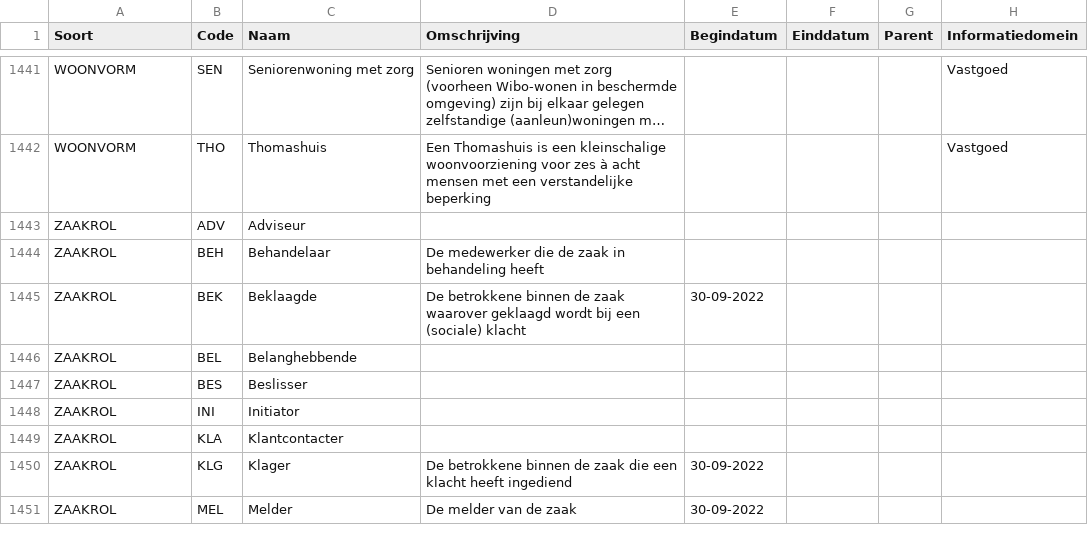
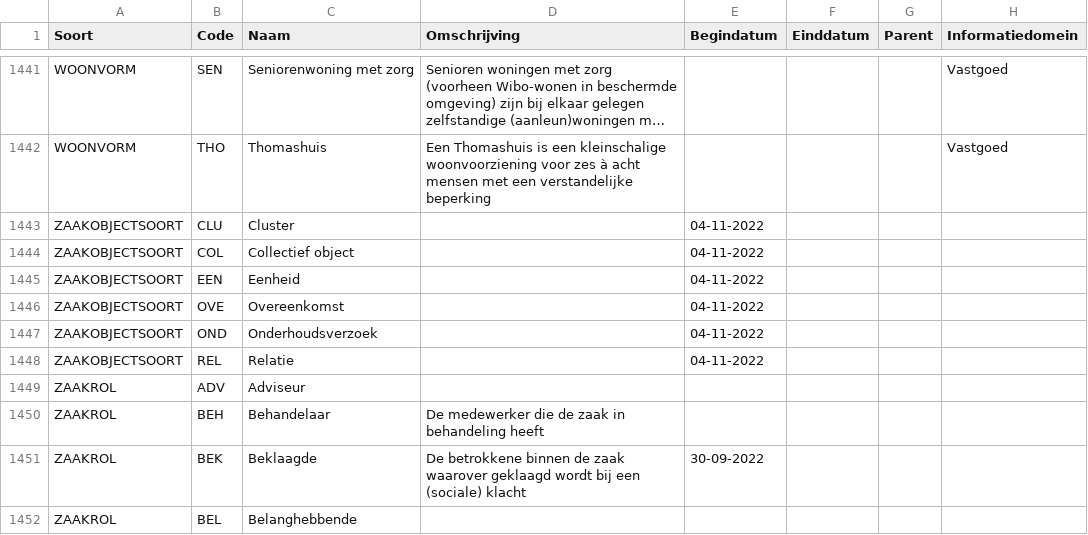
Before and after one commit to Aedes-datastandaarden/vera-referentiedata, a CSV file: Referentiedata.csv, drawn as a sheet; only a part is shown, gaps mark what is left out; the shorter side is filled out with more unchanged rows; long unchanged cells end in …; the diff names each change by its address in the sheet, - before the commit and + after, or states it on an @@ line.

Commit message:
Zaakobjectsoorten

```diff
--- a/Referentiedata.csv
+++ b/Referentiedata.csv
+row 1443: ZAAKOBJECTSOORT | CLU | Cluster |  | 04-11-2022
+row 1444: ZAAKOBJECTSOORT | COL | Collectief object |  | 04-11-2022
+row 1445: ZAAKOBJECTSOORT | EEN | Eenheid |  | 04-11-2022
+row 1446: ZAAKOBJECTSOORT | OVE | Overeenkomst |  | 04-11-2022
+row 1447: ZAAKOBJECTSOORT | OND | Onderhoudsverzoek |  | 04-11-2022
+row 1448: ZAAKOBJECTSOORT | REL | Relatie |  | 04-11-2022
```
